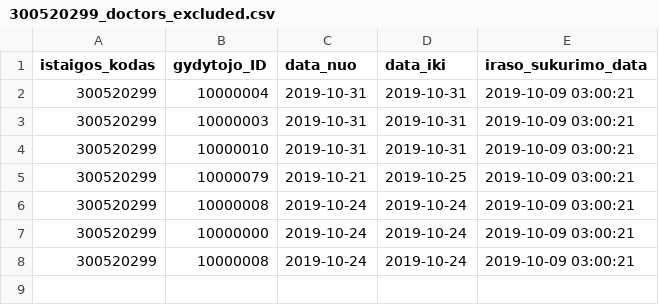
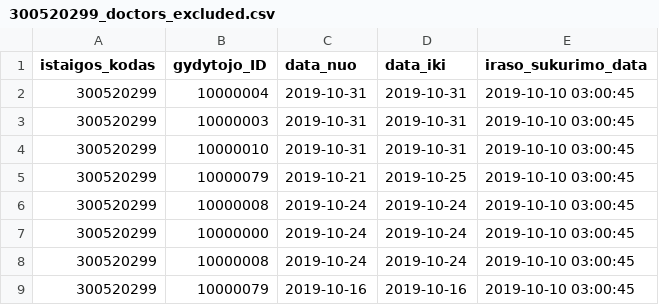
Before and after one commit to vilnius/VRMMC, a CSV file: 300520299_doctors_excluded.csv, drawn as a sheet.

Commit message:
Seimos gydytoju eiliu teikimas 2019-10-10

```diff
--- a/300520299_doctors_excluded.csv
+++ b/300520299_doctors_excluded.csv
@@ -1,8 +1,9 @@
 istaigos_kodas;gydytojo_ID;data_nuo;data_iki;iraso_sukurimo_data
-300520299;10000004;2019-10-31;2019-10-31;2019-10-09 03:00:21
-300520299;10000003;2019-10-31;2019-10-31;2019-10-09 03:00:21
-300520299;10000010;2019-10-31;2019-10-31;2019-10-09 03:00:21
-300520299;10000079;2019-10-21;2019-10-25;2019-10-09 03:00:21
-300520299;10000008;2019-10-24;2019-10-24;2019-10-09 03:00:21
-300520299;10000000;2019-10-24;2019-10-24;2019-10-09 03:00:21
-300520299;10000008;2019-10-24;2019-10-24;2019-10-09 03:00:21
+300520299;10000004;2019-10-31;2019-10-31;2019-10-10 03:00:45
+300520299;10000003;2019-10-31;2019-10-31;2019-10-10 03:00:45
+300520299;10000010;2019-10-31;2019-10-31;2019-10-10 03:00:45
+300520299;10000079;2019-10-21;2019-10-25;2019-10-10 03:00:45
+300520299;10000008;2019-10-24;2019-10-24;2019-10-10 03:00:45
+300520299;10000000;2019-10-24;2019-10-24;2019-10-10 03:00:45
+300520299;10000008;2019-10-24;2019-10-24;2019-10-10 03:00:45
+300520299;10000079;2019-10-16;2019-10-16;2019-10-10 03:00:45
```
